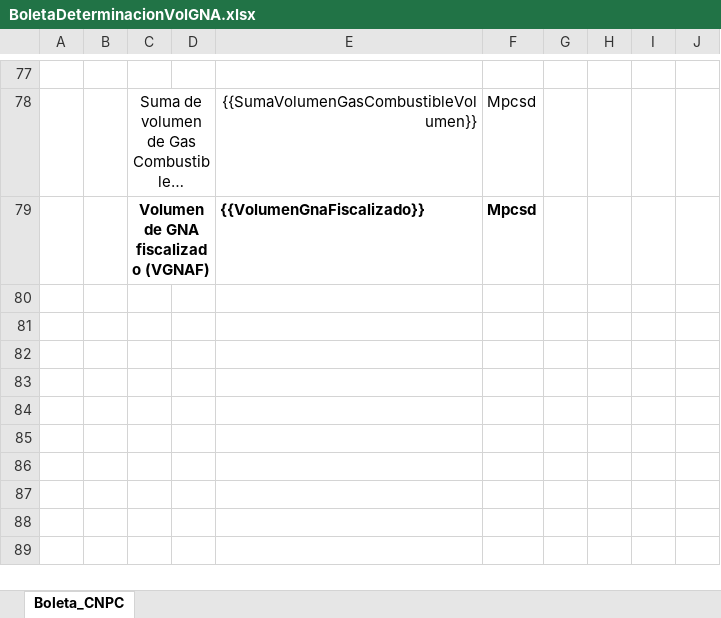
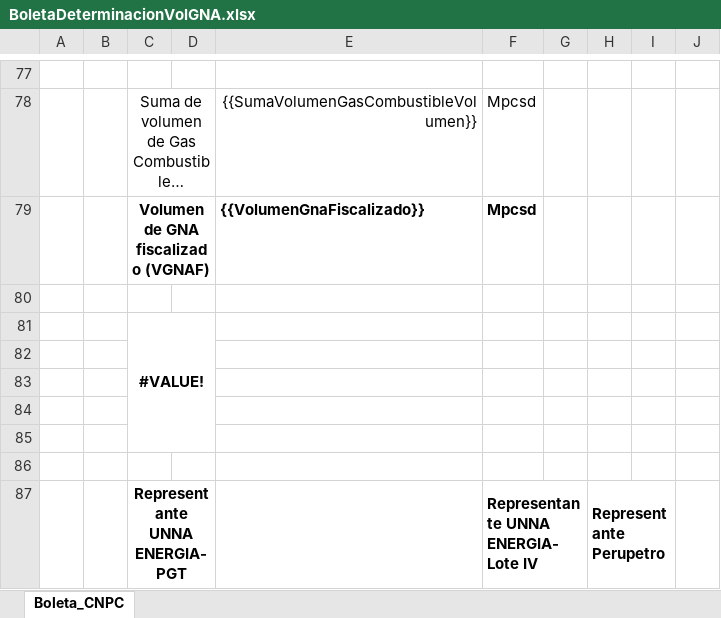
Before and after one commit to extspperu/UnnaReportesOperativos, an Excel workbook: Unna.OperationalReport.WebSite/wwwroot/plantillas/reporte/diario/BoletaDeterminacionVolGNA.xlsx, sheet Boleta_CNPC, drawn as a sheet; only a part is shown, gaps mark what is left out; long unchanged cells end in …; values as stored, in another font and other column widths than the file's, no borders; charts and pictures not drawn; the diff names each change by its address in the sheet, - before the commit and + after, or states it on an @@ line.

Commit message:
Actualización Excel con Firma Boleta Determinación GNA

```diff
--- a/Unna.OperationalReport.WebSite/wwwroot/plantillas/reporte/diario/BoletaDeterminacionVolGNA.xlsx (sheet Boleta_CNPC)
+++ b/Unna.OperationalReport.WebSite/wwwroot/plantillas/reporte/diario/BoletaDeterminacionVolGNA.xlsx (sheet Boleta_CNPC)
+row 80: (empty)
+row 81:  |  | #VALUE!
+row 82: (empty)
+row 83: (empty)
+row 84: (empty)
+row 85: (empty)
+row 86: (empty)
+row 87:  |  | Representante UNNA ENERGIA-PGT |  |  | Representante UNNA ENERGIA-Lote IV |  | Representante Perupetro
```
Also changed, not shown: charts or pictures.
